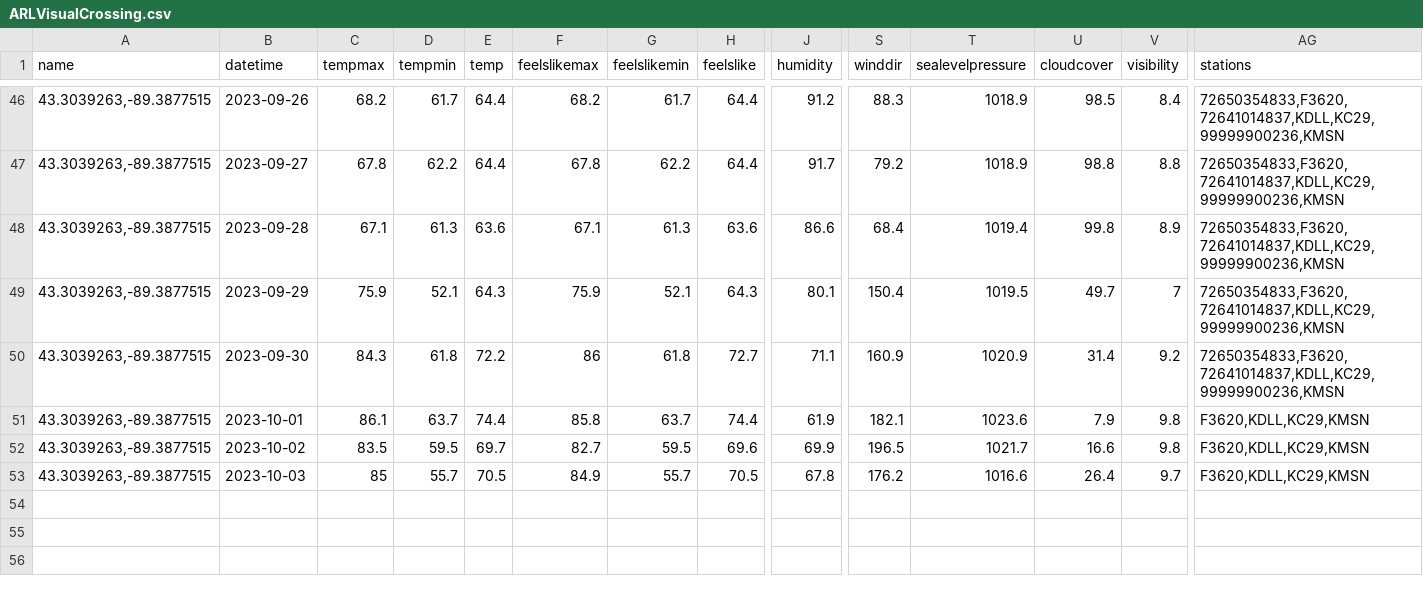
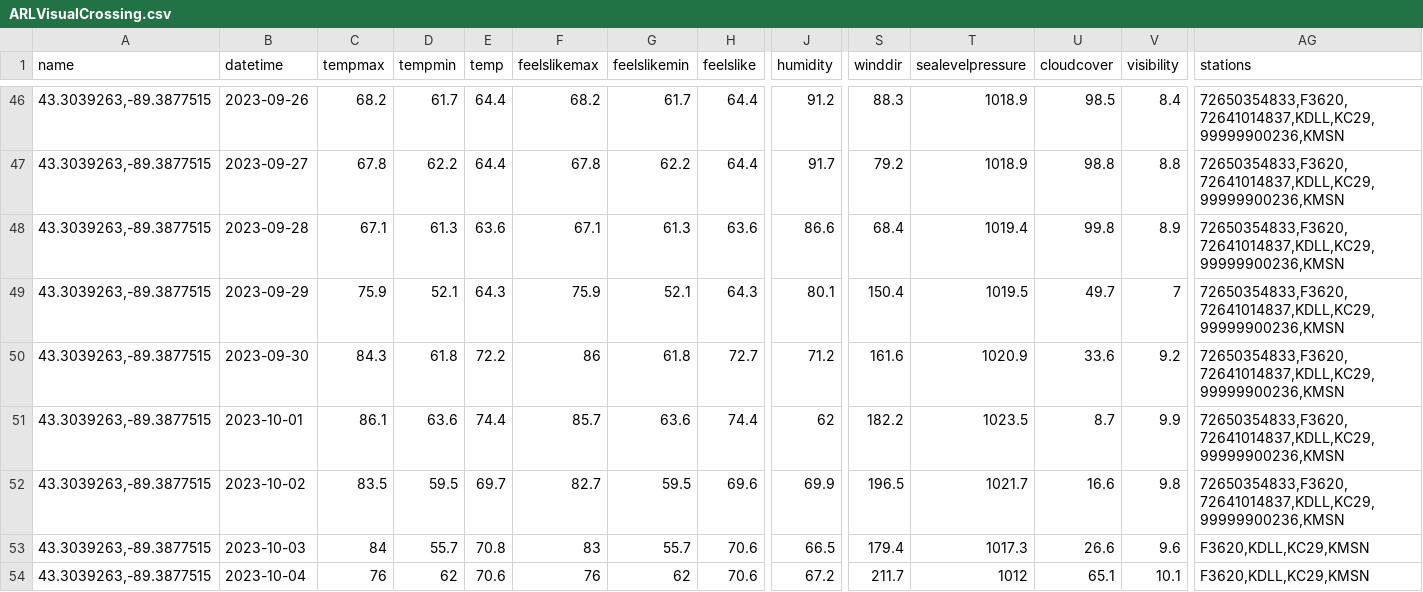
Before and after one commit to acperkins3/GDD-Plots-2023, a CSV file: ARLVisualCrossing.csv, drawn as a sheet; only a part is shown, gaps mark what is left out; rows hold the shown columns only; the diff covers the shown part only; the diff names each change by its address in the sheet, - before the commit and + after, or states it on an @@ line.

```diff
--- a/ARLVisualCrossing.csv
+++ b/ARLVisualCrossing.csv
-J50 (humidity): 71.1
+J50 (humidity): 71.2
-S50 (winddir): 160.9
+S50 (winddir): 161.6
-U50 (cloudcover): 31.4
+U50 (cloudcover): 33.6
-D51 (tempmin): 63.7
+D51 (tempmin): 63.6
-F51 (feelslikemax): 85.8
+F51 (feelslikemax): 85.7
-G51 (feelslikemin): 63.7
+G51 (feelslikemin): 63.6
-J51 (humidity): 61.9
+J51 (humidity): 62
-S51 (winddir): 182.1
+S51 (winddir): 182.2
-T51 (sealevelpressure): 1023.6
+T51 (sealevelpressure): 1023.5
-U51 (cloudcover): 7.9
+U51 (cloudcover): 8.7
-V51 (visibility): 9.8
+V51 (visibility): 9.9
-AG51:AG52 (stations): F3620,KDLL,KC29,KMSN
+AG51:AG52 (stations): 72650354833,F3620,72641014837,KDLL,KC29,99999900236,KMSN
-C53 (tempmax): 85
+C53 (tempmax): 84
-E53 (temp): 70.5
+E53 (temp): 70.8
-F53 (feelslikemax): 84.9
+F53 (feelslikemax): 83
-H53 (feelslike): 70.5
+H53 (feelslike): 70.6
-J53 (humidity): 67.8
+J53 (humidity): 66.5
-S53 (winddir): 176.2
+S53 (winddir): 179.4
-T53 (sealevelpressure): 1016.6
+T53 (sealevelpressure): 1017.3
-U53 (cloudcover): 26.4
+U53 (cloudcover): 26.6
-V53 (visibility): 9.7
+V53 (visibility): 9.6
+row 54: 43.3039263,-89.3877515 | 2023-10-04 | 76 | 62 | 70.6 | 76 | 62 | 70.6 | 67.2 | 211.7 | 1012 | 65.1 | 10.1 | F3620,KDLL,KC29,KMSN
```
Also changed, not shown: 6 edited cells elsewhere in this file, Arlington_existing.csv, HANVisualCrossing.csv, 12 other files.
